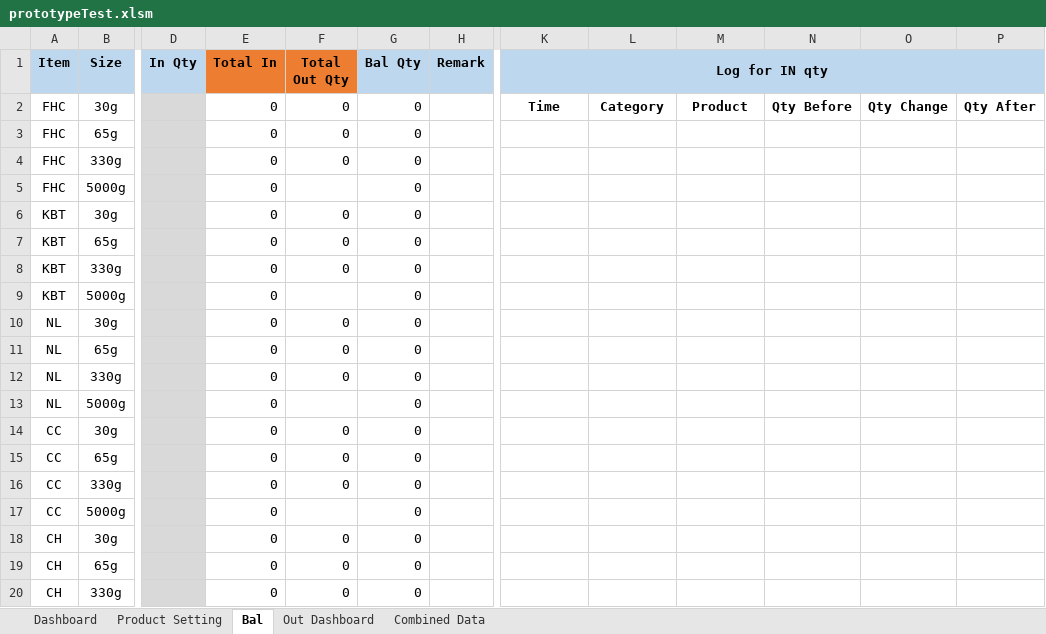
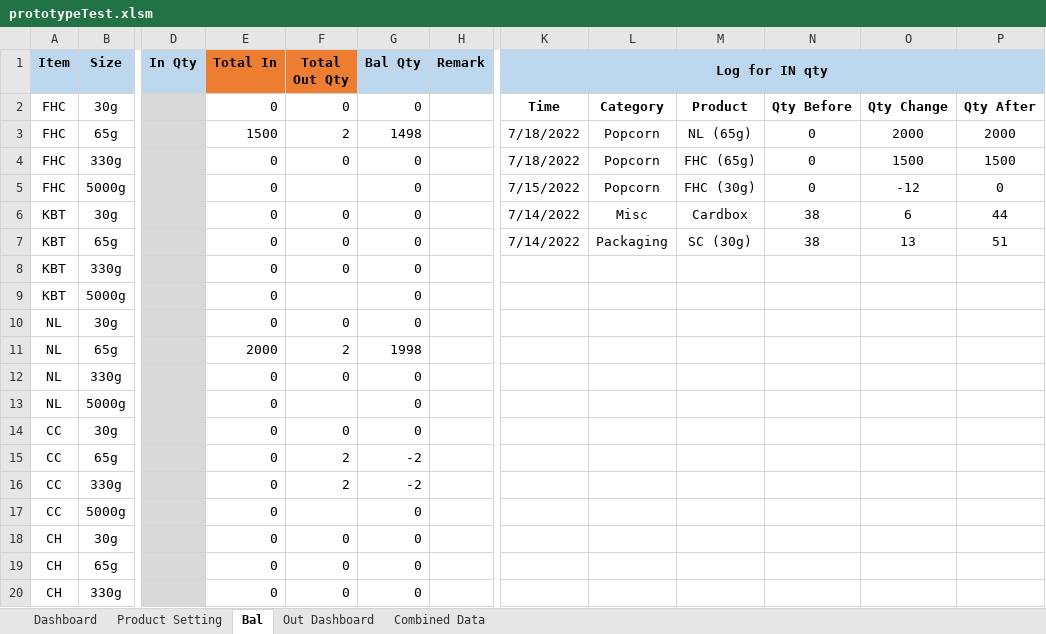
Before and after one commit to TKG-IT-team/Inventory-System, an Excel workbook: prototypeTest.xlsm, sheet Bal, drawn as a sheet; only a part is shown, gaps mark what is left out; values as stored, in another font and other column widths than the file's, no borders; charts and pictures and conditional formats not drawn; the diff covers the shown part only; the diff names each change by its address in the sheet, - before the commit and + after, or states it on an @@ line.

```diff
--- a/prototypeTest.xlsm (sheet Bal)
+++ b/prototypeTest.xlsm (sheet Bal)
-E3 (Total In): 0
+E3 (Total In): 1500
-F3 (Total Out Qty): 0
+F3 (Total Out Qty): 2
-G3 (Bal Qty): 0
+G3 (Bal Qty): 1498
-K3:K4 (Log for IN qty): (empty)
+K3:K4 (Log for IN qty): 7/18/2022
-L3:L5: (empty)
+L3:L5: Popcorn
-M3: (empty)
+M3: NL (65g)
-N3:N5: (empty)
+N3:N5: 0
-O3: (empty)
+O3: 2000
-P3: (empty)
+P3: 2000
-M4: (empty)
+M4: FHC (65g)
-O4: (empty)
+O4: 1500
-P4: (empty)
+P4: 1500
-K5 (Log for IN qty): (empty)
+K5 (Log for IN qty): 7/15/2022
-M5: (empty)
+M5: FHC (30g)
-O5: (empty)
+O5: -12
-P5: (empty)
+P5: 0
-K6:K7 (Log for IN qty): (empty)
+K6:K7 (Log for IN qty): 7/14/2022
-L6: (empty)
+L6: Misc
-M6: (empty)
+M6: Cardbox
-N6:N7: (empty)
+N6:N7: 38
-O6: (empty)
+O6: 6
-P6: (empty)
+P6: 44
-L7: (empty)
+L7: Packaging
-M7: (empty)
+M7: SC (30g)
-O7: (empty)
+O7: 13
-P7: (empty)
+P7: 51
-E11 (Total In): 0
+E11 (Total In): 2000
-F11 (Total Out Qty): 0
+F11 (Total Out Qty): 2
-G11 (Bal Qty): 0
+G11 (Bal Qty): 1998
-F15:F16 (Total Out Qty): 0
+F15:F16 (Total Out Qty): 2
-G15:G16 (Bal Qty): 0
+G15:G16 (Bal Qty): -2
```
Also changed, not shown: 2 edited cells elsewhere in this sheet, sheet Product Setting, sheet Combined Data, hidden cells, charts or pictures, 2 other files.
